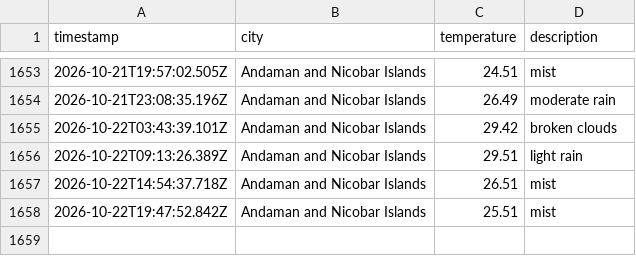
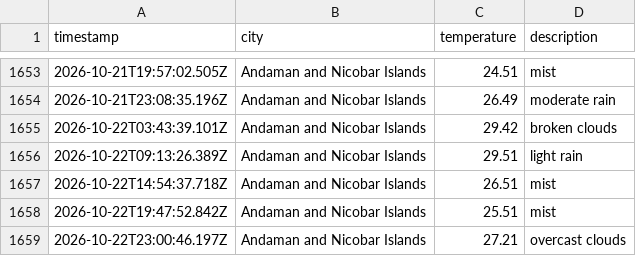
Before and after one commit to dougthenugget21/Weather-App-JS, a CSV file: data/weather_log.csv, drawn as a sheet; only a part is shown, gaps mark what is left out.

```diff
--- a/data/weather_log.csv
+++ b/data/weather_log.csv
@@ -1658 +1658,2 @@ timestamp,city,temperature,description
 2026-10-22T19:47:52.842Z,Andaman and Nicobar Islands,25.51,mist
+2026-10-22T23:00:46.197Z,Andaman and Nicobar Islands,27.21,overcast clouds
```
Also changed, not shown: 1 other file.
